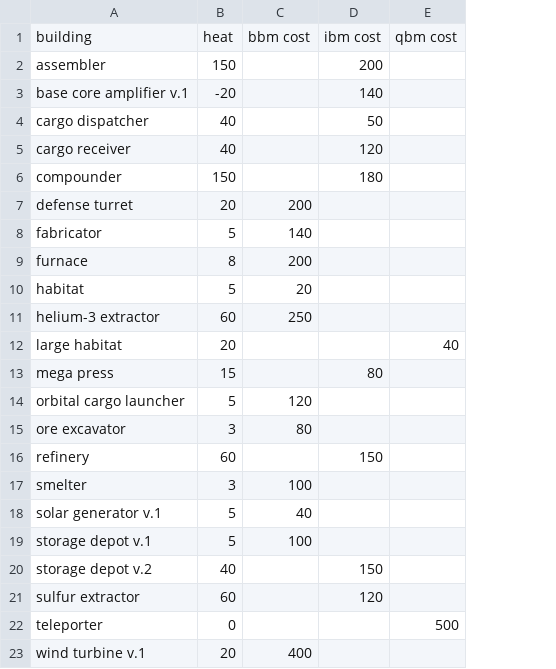
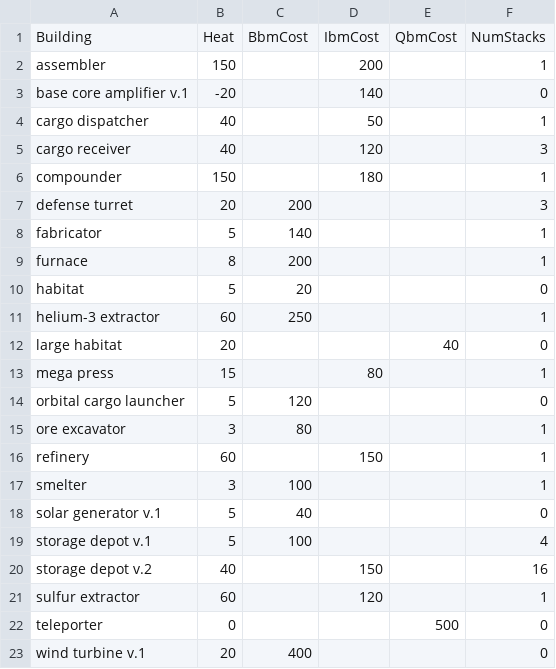
Before and after one commit to myron-alexander/starrupture-production-calculator-py, a CSV file: starrupture_recipe_buildings.csv, drawn as a sheet; removed rows and columns are numbered as before the commit, all else as after; the diff names each change by its address in the sheet, - before the commit and + after, or states it on an @@ line.

```diff
--- a/starrupture_recipe_buildings.csv
+++ b/starrupture_recipe_buildings.csv
+column F, rows 2-23: 1 | 0 | 1 | 3 | 1 | 3 | 1 | 1 | 0 | 1 | 0 | 1 | 0 | 1 | 1 | 1 | 0 | 4 | 16 | 1 | 0 | 0
-row 1: building | heat | bbm cost | ibm cost | qbm cost
+row 1: Building | Heat | BbmCost | IbmCost | QbmCost | NumStacks
```
Also changed, not shown: starrupture_recipe_input.csv, starrupture_recipe_items.csv, 3 other files.
